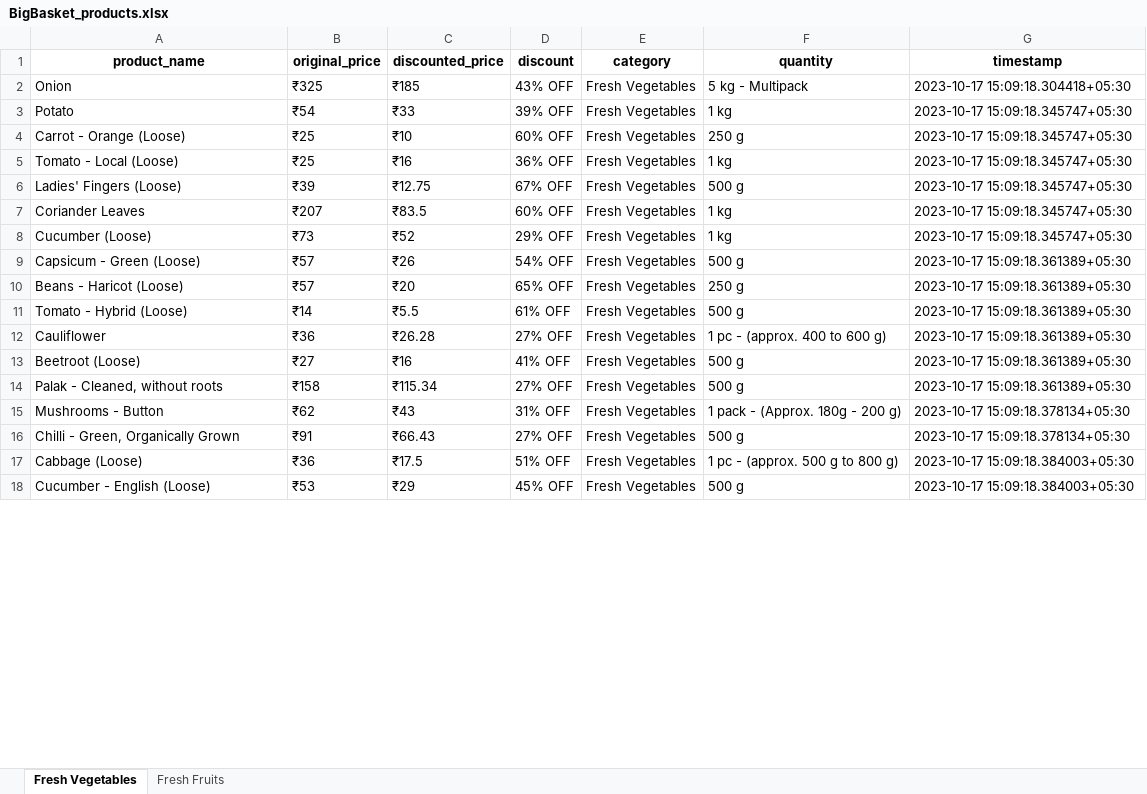
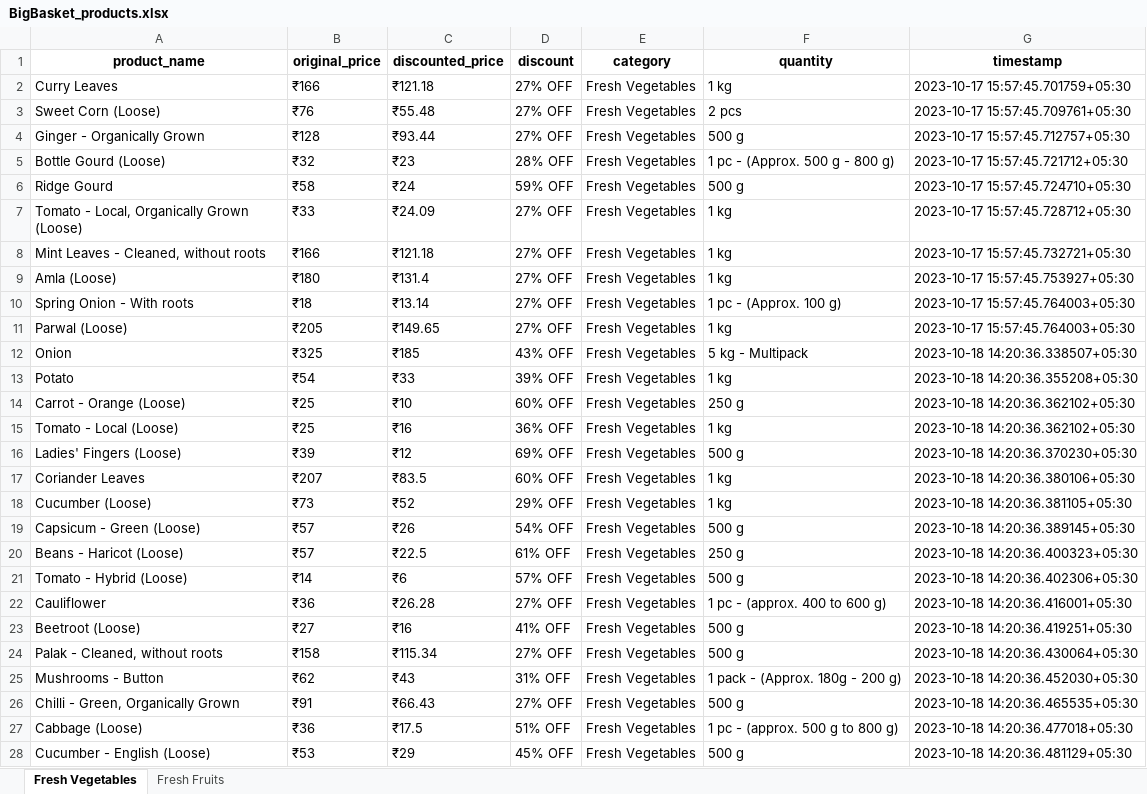
Before and after one commit to NidhiiK/Vegease, an Excel workbook: BigBasket/BigBasket_products.xlsx, sheet Fresh Vegetables, drawn as a sheet; only a part is shown; values as stored, in another font and other column widths than the file's, no borders; addresses are those after the commit; the diff covers the shown part only; the diff names each change by its address in the sheet, - before the commit and + after, or states it on an @@ line.

```diff
--- a/BigBasket/BigBasket_products.xlsx (sheet Fresh Vegetables)
+++ b/BigBasket/BigBasket_products.xlsx (sheet Fresh Vegetables)
+row 2: Curry Leaves | ₹166 | ₹121.18 | 27% OFF | Fresh Vegetables | 1 kg | 2023-10-17 15:57:45.701759+05:30
+row 3: Sweet Corn (Loose) | ₹76 | ₹55.48 | 27% OFF | Fresh Vegetables | 2 pcs | 2023-10-17 15:57:45.709761+05:30
+row 4: Ginger - Organically Grown | ₹128 | ₹93.44 | 27% OFF | Fresh Vegetables | 500 g | 2023-10-17 15:57:45.712757+05:30
+row 5: Bottle Gourd (Loose) | ₹32 | ₹23 | 28% OFF | Fresh Vegetables | 1 pc - (Approx. 500 g - 800 g) | 2023-10-17 15:57:45.721712+05:30
+row 6: Ridge Gourd | ₹58 | ₹24 | 59% OFF | Fresh Vegetables | 500 g | 2023-10-17 15:57:45.724710+05:30
+row 7: Tomato - Local, Organically Grown (Loose) | ₹33 | ₹24.09 | 27% OFF | Fresh Vegetables | 1 kg | 2023-10-17 15:57:45.728712+05:30
+row 8: Mint Leaves - Cleaned, without roots | ₹166 | ₹121.18 | 27% OFF | Fresh Vegetables | 1 kg | 2023-10-17 15:57:45.732721+05:30
+row 9: Amla (Loose) | ₹180 | ₹131.4 | 27% OFF | Fresh Vegetables | 1 kg | 2023-10-17 15:57:45.753927+05:30
+row 10: Spring Onion - With roots | ₹18 | ₹13.14 | 27% OFF | Fresh Vegetables | 1 pc - (Approx. 100 g) | 2023-10-17 15:57:45.764003+05:30
+row 11: Parwal (Loose) | ₹205 | ₹149.65 | 27% OFF | Fresh Vegetables | 1 kg | 2023-10-17 15:57:45.764003+05:30
-G12 (timestamp): 2023-10-17 15:09:18.304418+05:30
+G12 (timestamp): 2023-10-18 14:20:36.338507+05:30
-G13 (timestamp): 2023-10-17 15:09:18.345747+05:30
+G13 (timestamp): 2023-10-18 14:20:36.355208+05:30
-G14:G15 (timestamp): 2023-10-17 15:09:18.345747+05:30
+G14:G15 (timestamp): 2023-10-18 14:20:36.362102+05:30
-C16 (discounted_price): ₹12.75
+C16 (discounted_price): ₹12
-D16 (discount): 67% OFF
+D16 (discount): 69% OFF
-G16 (timestamp): 2023-10-17 15:09:18.345747+05:30
+G16 (timestamp): 2023-10-18 14:20:36.370230+05:30
-G17 (timestamp): 2023-10-17 15:09:18.345747+05:30
+G17 (timestamp): 2023-10-18 14:20:36.380106+05:30
-G18 (timestamp): 2023-10-17 15:09:18.345747+05:30
+G18 (timestamp): 2023-10-18 14:20:36.381105+05:30
-G19 (timestamp): 2023-10-17 15:09:18.361389+05:30
+G19 (timestamp): 2023-10-18 14:20:36.389145+05:30
-C20 (discounted_price): ₹20
+C20 (discounted_price): ₹22.5
-D20 (discount): 65% OFF
+D20 (discount): 61% OFF
-G20 (timestamp): 2023-10-17 15:09:18.361389+05:30
+G20 (timestamp): 2023-10-18 14:20:36.400323+05:30
-C21 (discounted_price): ₹5.5
+C21 (discounted_price): ₹6
-D21 (discount): 61% OFF
+D21 (discount): 57% OFF
-G21 (timestamp): 2023-10-17 15:09:18.361389+05:30
+G21 (timestamp): 2023-10-18 14:20:36.402306+05:30
-G22 (timestamp): 2023-10-17 15:09:18.361389+05:30
+G22 (timestamp): 2023-10-18 14:20:36.416001+05:30
-G23 (timestamp): 2023-10-17 15:09:18.361389+05:30
+G23 (timestamp): 2023-10-18 14:20:36.419251+05:30
-G24 (timestamp): 2023-10-17 15:09:18.361389+05:30
+G24 (timestamp): 2023-10-18 14:20:36.430064+05:30
-G25 (timestamp): 2023-10-17 15:09:18.378134+05:30
+G25 (timestamp): 2023-10-18 14:20:36.452030+05:30
-G26 (timestamp): 2023-10-17 15:09:18.378134+05:30
+G26 (timestamp): 2023-10-18 14:20:36.465535+05:30
-G27 (timestamp): 2023-10-17 15:09:18.384003+05:30
+G27 (timestamp): 2023-10-18 14:20:36.477018+05:30
-G28 (timestamp): 2023-10-17 15:09:18.384003+05:30
+G28 (timestamp): 2023-10-18 14:20:36.481129+05:30
```
Also changed, not shown: 11 added rows, 11 removed rows and 72 edited cells elsewhere in this sheet, sheet Fresh Fruits, Otipy/otipy_products.xlsx, 6 other files.
